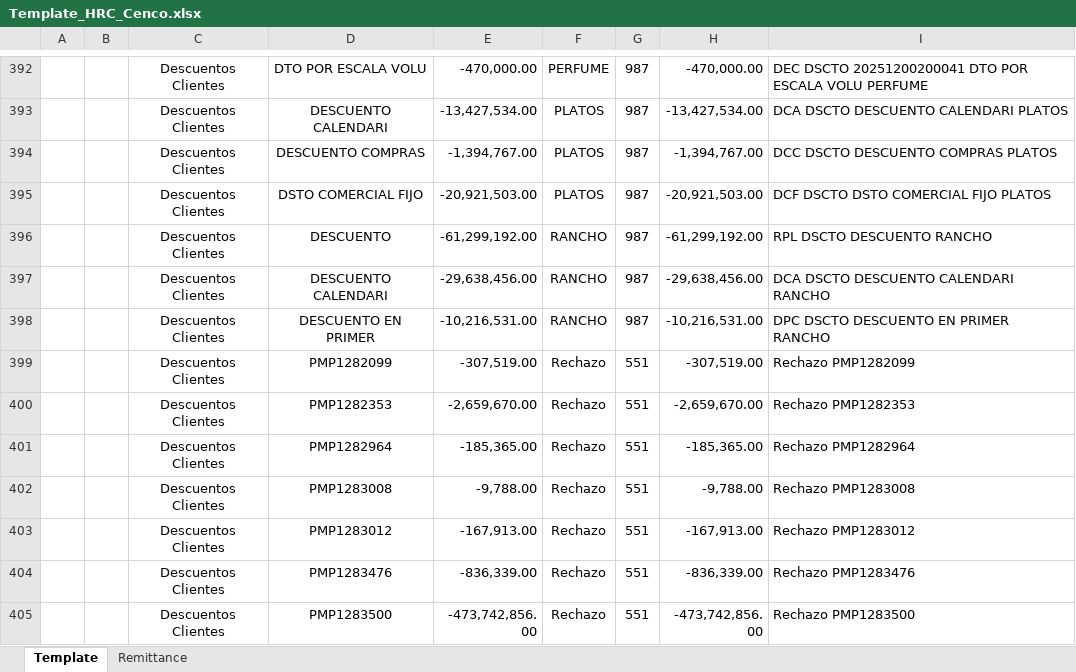
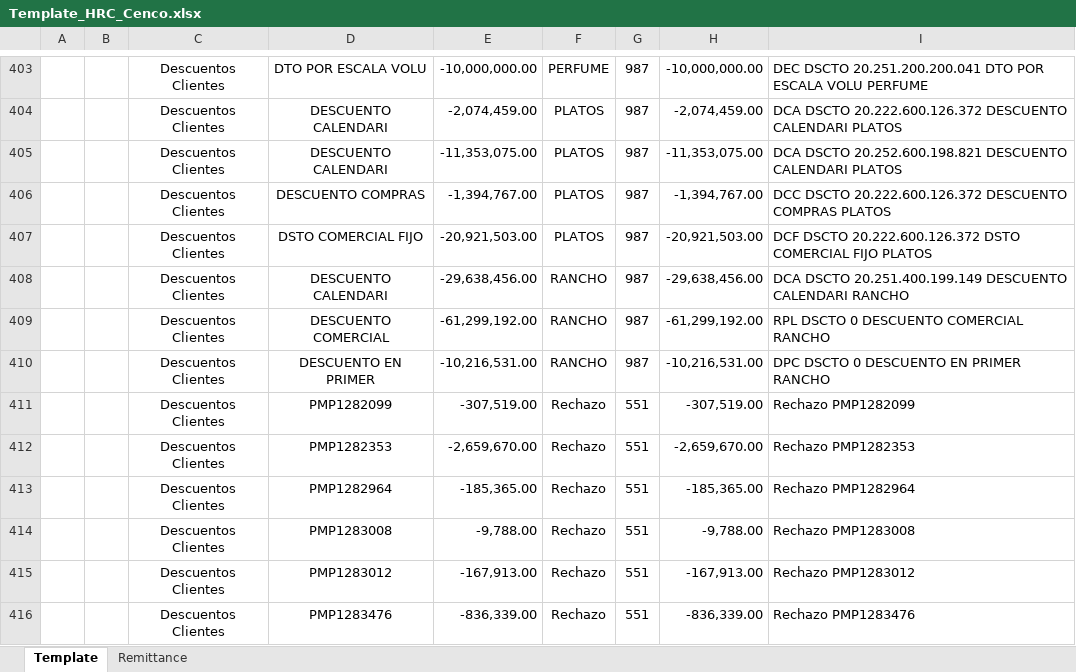
Before and after one commit to svbdatavision/Unilever_Collect_Digital, an Excel workbook: Pruebas/Archivos/Template/Colombia/Template_HRC_Cenco.xlsx, sheet Template, drawn as a sheet; only a part is shown, gaps mark what is left out; the shorter side is filled out with more unchanged rows; values as stored, in another font and other column widths than the file's, no borders; removed rows and columns are numbered as before the commit, all else as after; the diff covers the shown part only; the diff names each change by its address in the sheet, - before the commit and + after, or states it on an @@ line.

```diff
--- a/Pruebas/Archivos/Template/Colombia/Template_HRC_Cenco.xlsx (sheet Template)
+++ b/Pruebas/Archivos/Template/Colombia/Template_HRC_Cenco.xlsx (sheet Template)
-E403: -470,000.00
+E403: -10,000,000.00
-H403: -470,000.00
+H403: -10,000,000.00
-I403: DEC DSCTO 20251200200041 DTO POR…
+I403: DEC DSCTO 20.251.200.200.041 DTO POR…
-E404: -13,427,534.00
+E404: -2,074,459.00
-H404: -13,427,534.00
+H404: -2,074,459.00
-I404: DCA DSCTO DESCUENTO CALENDARI…
+I404: DCA DSCTO 20.222.600.126.372 DESCUENTO CALENDARI…
+row 405:  |  | Descuentos Clientes | DESCUENTO CALENDARI | -11,353,075.00 | PLATOS | 987 | -11,353,075.00 | DCA DSCTO 20.252.600.198.821 DESCUENTO CALENDARI PLATOS
-I406: DCC DSCTO DESCUENTO COMPRAS PLATOS
+I406: DCC DSCTO 20.222.600.126.372 DESCUENTO COMPRAS PLATOS
-I407: DCF DSCTO DSTO COMERCIAL…
+I407: DCF DSCTO 20.222.600.126.372 DSTO COMERCIAL…
-row 396:  |  | Descuentos Clientes | DESCUENTO | -61,299,192.00 | RANCHO | 987 | -61,299,192.00 | RPL DSCTO DESCUENTO RANCHO
-I408: DCA DSCTO DESCUENTO CALENDARI…
+I408: DCA DSCTO 20.251.400.199.149 DESCUENTO CALENDARI…
+row 409:  |  | Descuentos Clientes | DESCUENTO COMERCIAL | -61,299,192.00 | RANCHO | 987 | -61,299,192.00 | RPL DSCTO 0 DESCUENTO COMERCIAL RANCHO
-I410: DPC DSCTO DESCUENTO EN PRIMER RANCHO
+I410: DPC DSCTO 0 DESCUENTO EN PRIMER RANCHO
```
Also changed, not shown: 12 added rows, 1 removed row and 53 edited cells elsewhere in this sheet, sheet Remittance, 9 other files.
